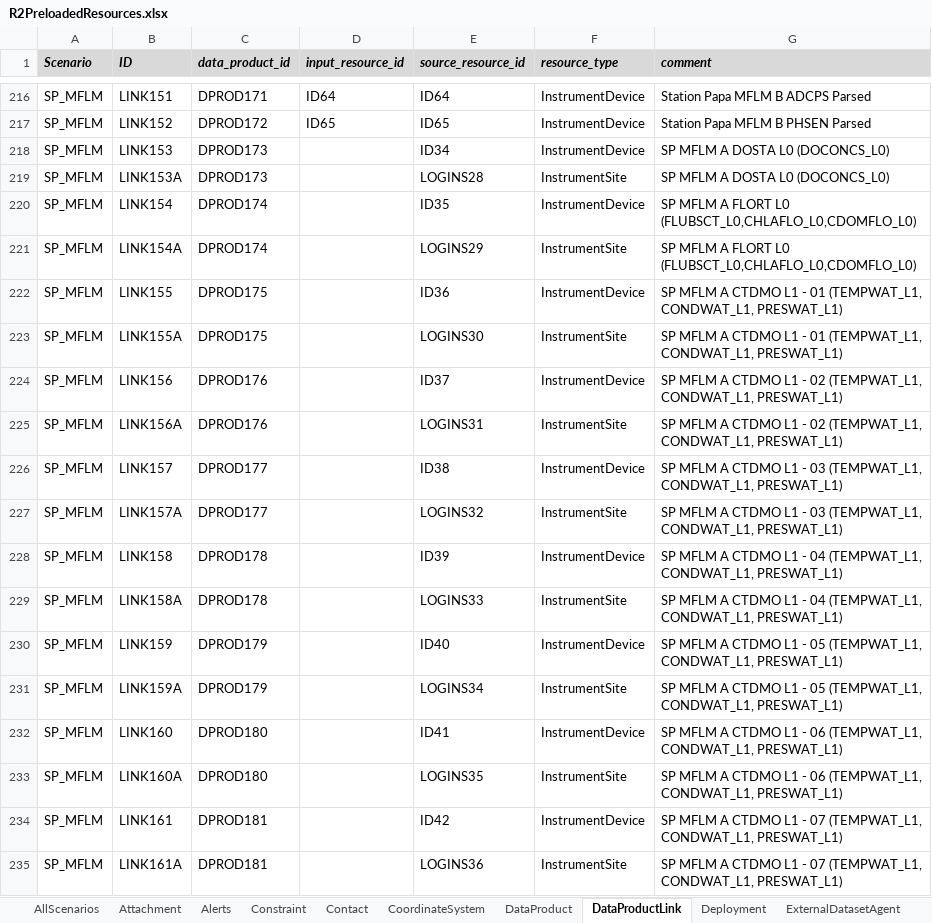
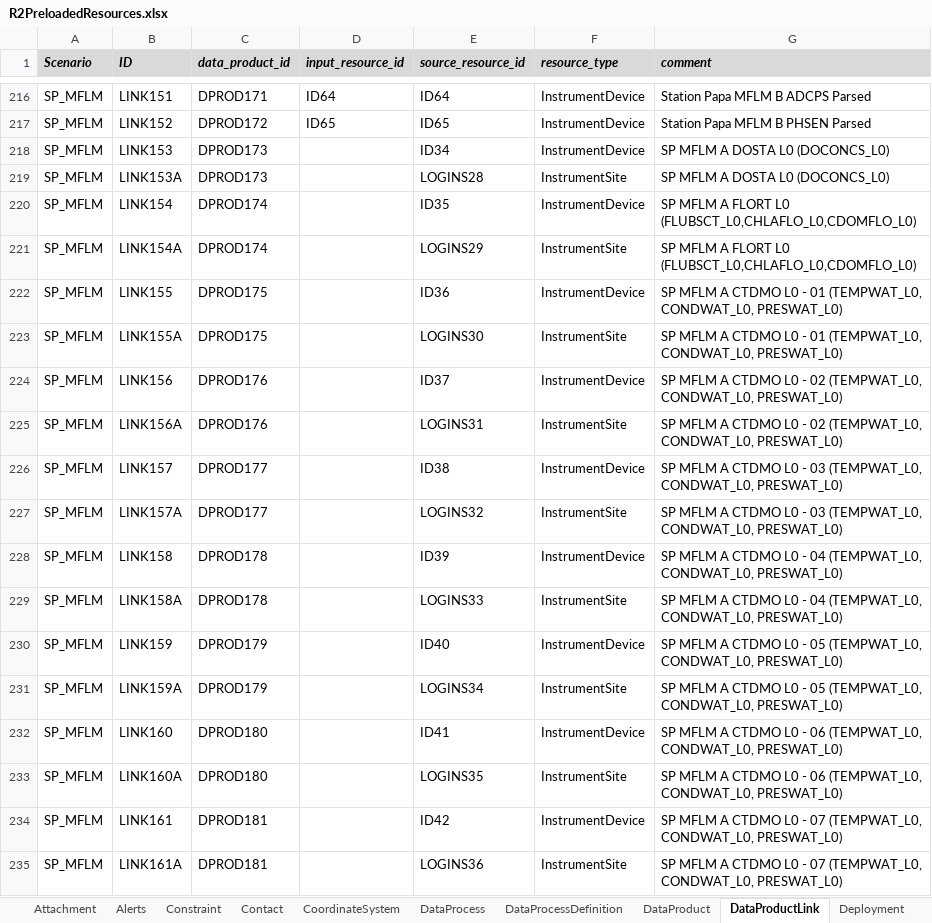
Before and after one commit to ooici/ion-definitions, an Excel workbook: res/preload/r2_ioc/R2PreloadedResources.xlsx, sheet DataProductLink, drawn as a sheet; only a part is shown, gaps mark what is left out; values as stored, in another font and other column widths than the file's, no borders; the diff covers the shown part only; the diff names each change by its address in the sheet, - before the commit and + after, or states it on an @@ line.

```diff
--- a/res/preload/r2_ioc/R2PreloadedResources.xlsx (sheet DataProductLink)
+++ b/res/preload/r2_ioc/R2PreloadedResources.xlsx (sheet DataProductLink)
@@ sheet tab unhidden: DataProcess @@
@@ sheet tab unhidden: DataProcessDefinition @@
-G222:G223 (comment): …A CTDMO L1 - 01 (TEMPWAT_L1, CONDWAT_L1, PRESWAT_L1)
+G222:G223 (comment): …A CTDMO L0 - 01 (TEMPWAT_L0, CONDWAT_L0, PRESWAT_L0)
-G224:G225 (comment): …A CTDMO L1 - 02 (TEMPWAT_L1, CONDWAT_L1, PRESWAT_L1)
+G224:G225 (comment): …A CTDMO L0 - 02 (TEMPWAT_L0, CONDWAT_L0, PRESWAT_L0)
-G226:G227 (comment): …A CTDMO L1 - 03 (TEMPWAT_L1, CONDWAT_L1, PRESWAT_L1)
+G226:G227 (comment): …A CTDMO L0 - 03 (TEMPWAT_L0, CONDWAT_L0, PRESWAT_L0)
-G228:G229 (comment): …A CTDMO L1 - 04 (TEMPWAT_L1, CONDWAT_L1, PRESWAT_L1)
+G228:G229 (comment): …A CTDMO L0 - 04 (TEMPWAT_L0, CONDWAT_L0, PRESWAT_L0)
-G230:G231 (comment): …A CTDMO L1 - 05 (TEMPWAT_L1, CONDWAT_L1, PRESWAT_L1)
+G230:G231 (comment): …A CTDMO L0 - 05 (TEMPWAT_L0, CONDWAT_L0, PRESWAT_L0)
-G232:G233 (comment): …A CTDMO L1 - 06 (TEMPWAT_L1, CONDWAT_L1, PRESWAT_L1)
+G232:G233 (comment): …A CTDMO L0 - 06 (TEMPWAT_L0, CONDWAT_L0, PRESWAT_L0)
-G234:G235 (comment): …A CTDMO L1 - 07 (TEMPWAT_L1, CONDWAT_L1, PRESWAT_L1)
+G234:G235 (comment): …A CTDMO L0 - 07 (TEMPWAT_L0, CONDWAT_L0, PRESWAT_L0)
```
Also changed, not shown: 108 added rows and 38 edited cells elsewhere in this sheet, sheet ParameterDefs, sheet DataProduct, sheet ParameterFunctions, sheet ExternalDatasetAgent, sheet ParameterDictionary, sheet StreamConfiguration, 16 more sheets, other sheet tabs, formulas that keep their value, hidden cells, res/preload/r2_ioc/ooi_assets/OOIPreload.xlsx.
